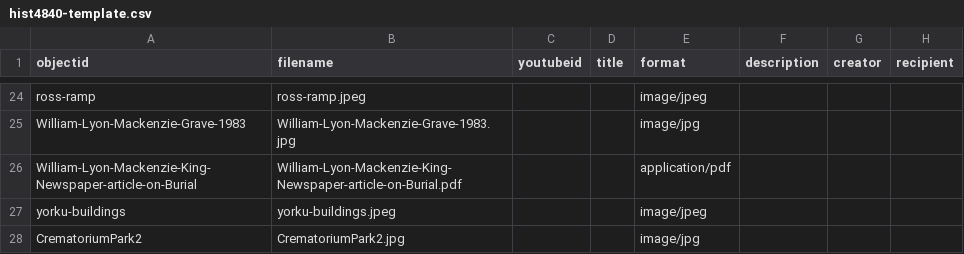
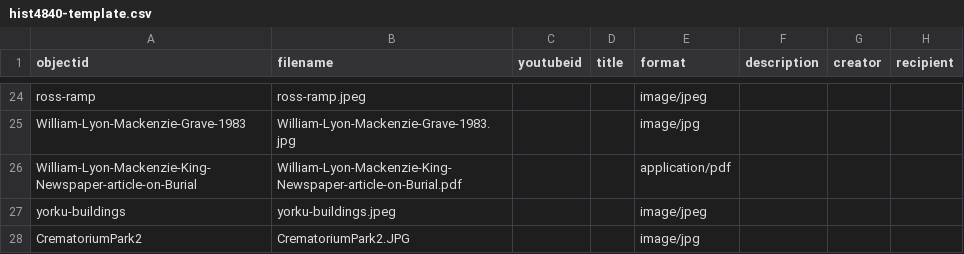
Before and after one commit to FeebleLeaf/Mount-Plesant-Cemetery-Podcast-, a CSV file: _data/hist4840-template.csv, drawn as a sheet; only a part is shown, gaps mark what is left out; the diff names each change by its address in the sheet, - before the commit and + after, or states it on an @@ line.

Commit message:
Update hist4840-template.csv

```diff
--- a/_data/hist4840-template.csv
+++ b/_data/hist4840-template.csv
-B28 (filename): CrematoriumPark2.jpg
+B28 (filename): CrematoriumPark2.JPG
```
